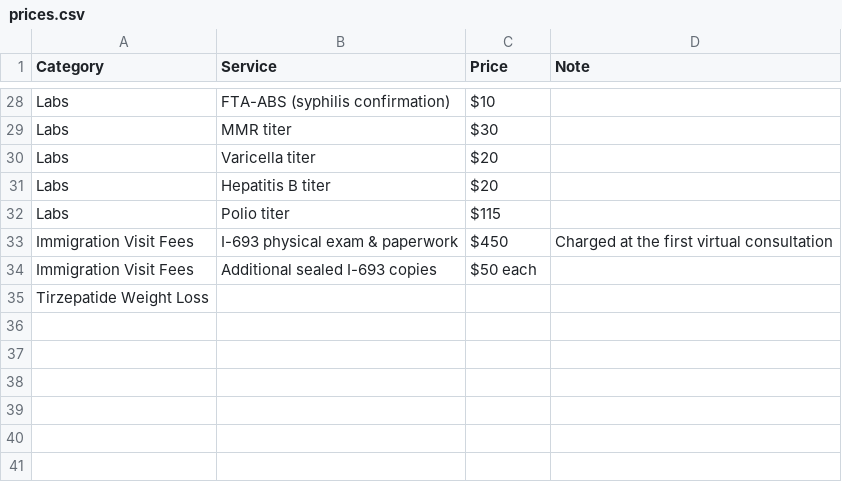
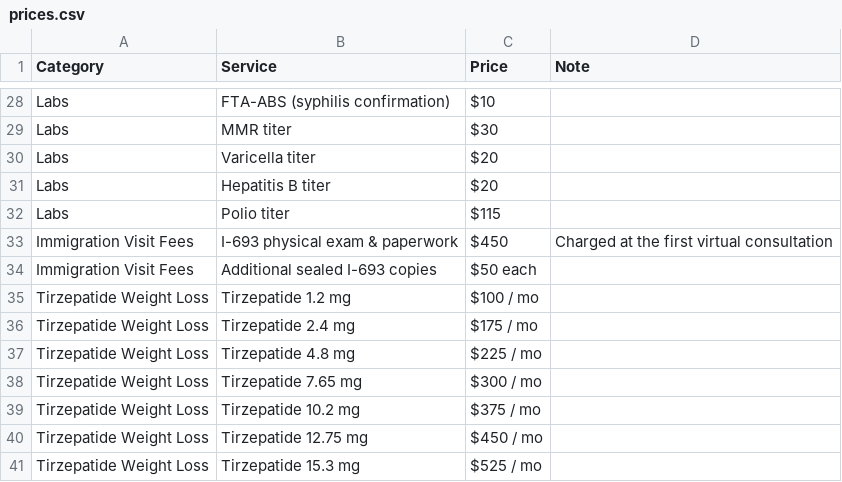
Before and after one commit to actiondirectcare/prices, a CSV file: prices.csv, drawn as a sheet; only a part is shown, gaps mark what is left out.

Commit message:
Update prices (2026-06-10)

```diff
--- a/prices.csv
+++ b/prices.csv
@@ -34,2 +34,8 @@ Immigration Visit Fees,I-693 physical exam & paperwork,$450,Charged at the first
 Immigration Visit Fees,Additional sealed I-693 copies,$50 each,
-Tirzepatide Weight Loss,,,
+Tirzepatide Weight Loss,Tirzepatide 1.2 mg,$100 / mo,
+Tirzepatide Weight Loss,Tirzepatide 2.4 mg,$175 / mo,
+Tirzepatide Weight Loss,Tirzepatide 4.8 mg,$225 / mo,
+Tirzepatide Weight Loss,Tirzepatide 7.65 mg,$300 / mo,
+Tirzepatide Weight Loss,Tirzepatide 10.2 mg,$375 / mo,
+Tirzepatide Weight Loss,Tirzepatide 12.75 mg,$450 / mo,
+Tirzepatide Weight Loss,Tirzepatide 15.3 mg,$525 / mo,
```
